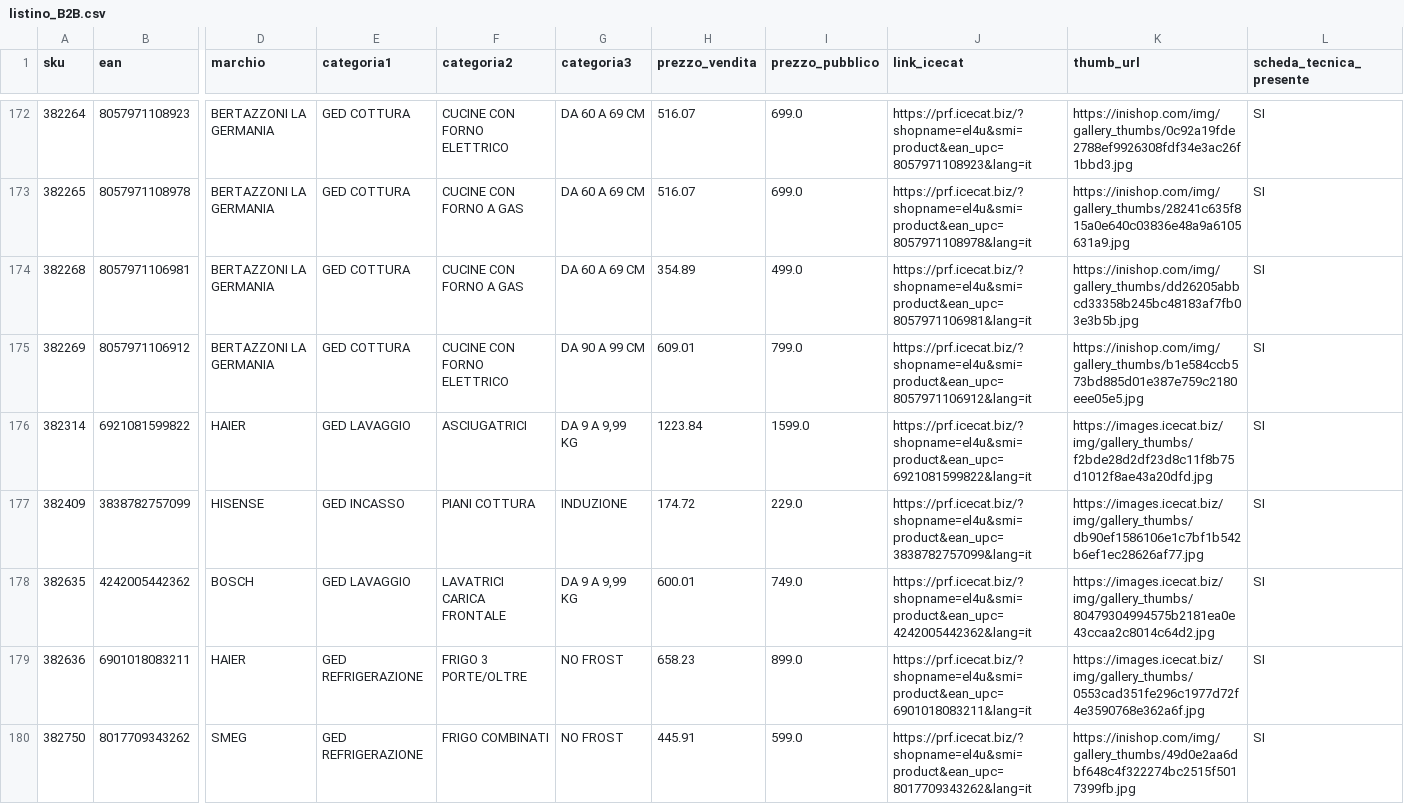
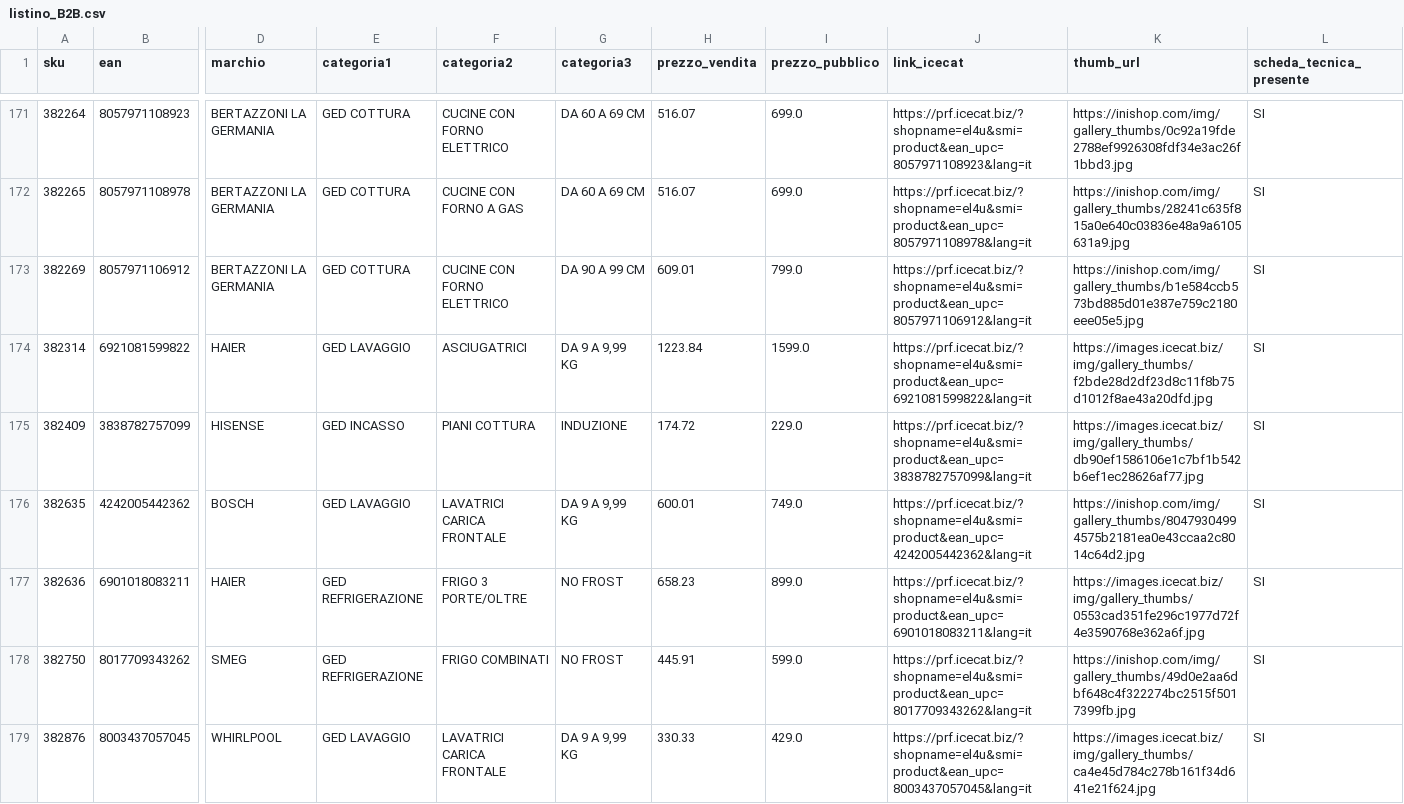
Before and after one commit to el4u-b2b/listino-b2b, a CSV file: listino_B2B.csv, drawn as a sheet; only a part is shown, gaps mark what is left out; the shorter side is filled out with more unchanged rows; removed rows and columns are numbered as before the commit, all else as after; rows hold the shown columns only; the diff covers the shown part only; the diff names each change by its address in the sheet, - before the commit and + after, or states it on an @@ line.

```diff
--- a/listino_B2B.csv
+++ b/listino_B2B.csv
-row 174: 382268 | 8057971106981 | BERTAZZONI LA GERMANIA | GED COTTURA | CUCINE CON FORNO A GAS | DA 60 A 69 CM | 354.89 | 499.0 | https://prf.icecat.biz/?shopname=el4u&smi=product&ean_upc=8057971106981&lang=it | https://inishop.com/img/gallery_thumbs/dd26205abbcd33358b245bc48183af7fb03e3b5b.jpg | SI
-K176 (thumb_url): https://images.icecat.biz/img/gallery_thumbs/80479304994575b2181ea0e43ccaa2c8014c64d2.jpg
+K176 (thumb_url): https://inishop.com/img/gallery_thumbs/80479304994575b2181ea0e43ccaa2c8014c64d2.jpg
```
Also changed, not shown: 3 added rows, 3 removed rows and 25 edited cells elsewhere in this file, 1 other file.
